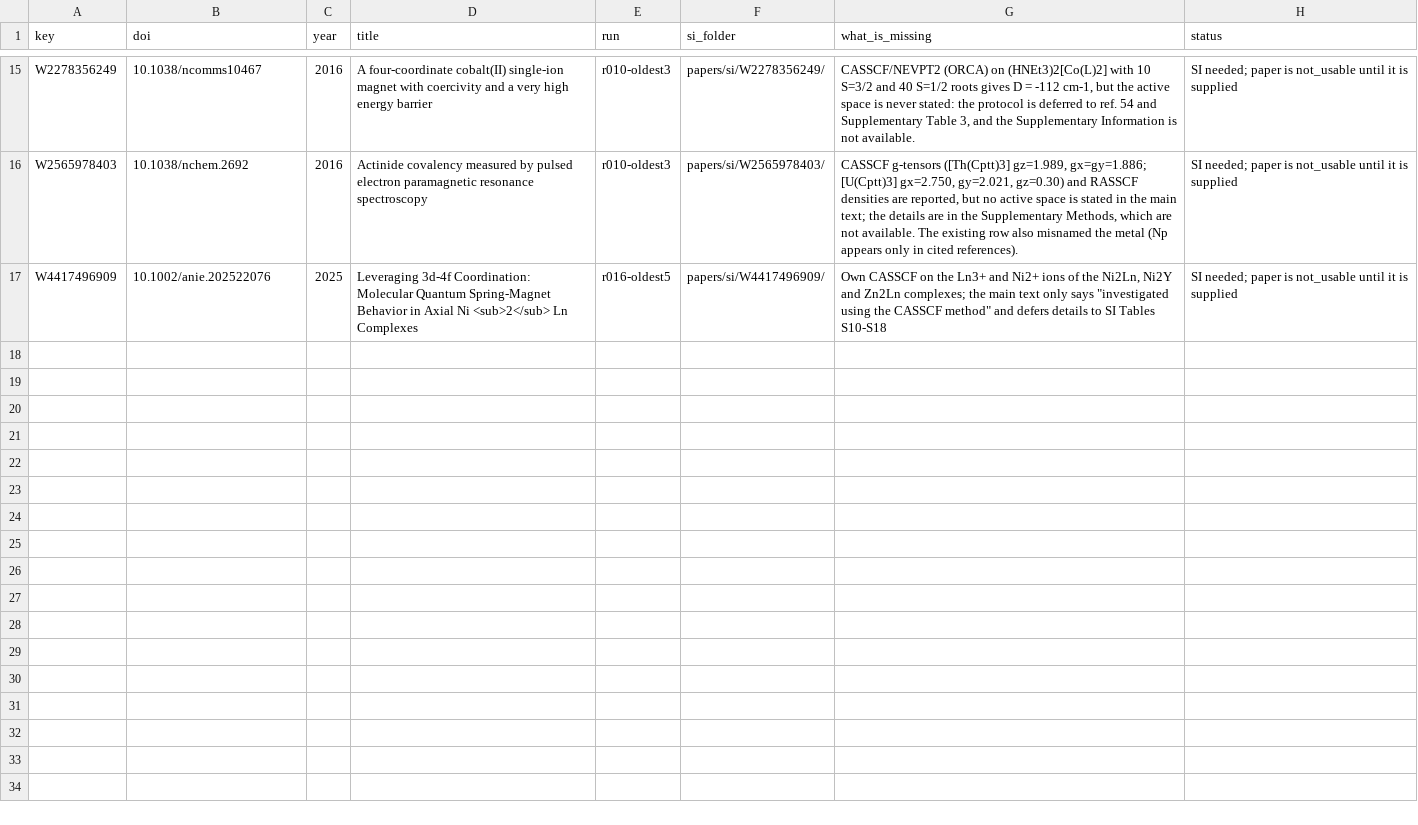
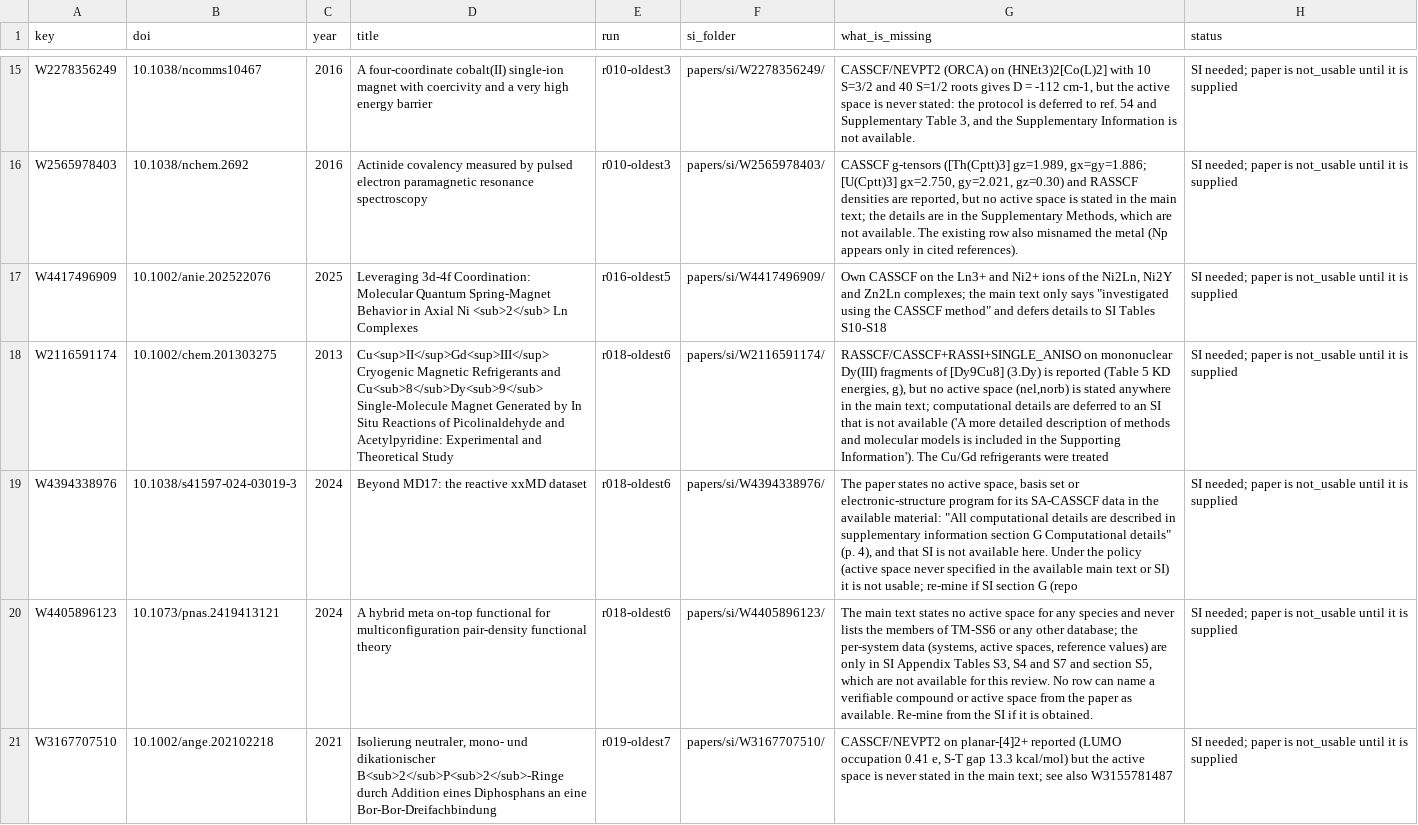
Before and after one commit to victorchanglee/aimdb, a CSV file: logs/missing_si_review.csv, drawn as a sheet; only a part is shown, gaps mark what is left out; the diff names each change by its address in the sheet, - before the commit and + after, or states it on an @@ line.

```diff
--- a/logs/missing_si_review.csv
+++ b/logs/missing_si_review.csv
+row 18: W2116591174 | 10.1002/chem.201303275 | 2013 | Cu<sup>II</sup>Gd<sup>III</sup> Cryogenic Magnetic Refrigerants and Cu<sub>8</sub>Dy<sub>9</sub> Single‐Molecule Magnet Generated by In Situ Reactions of Picolinaldehyde and Acetylpyridine: Experimental and Theoretical Study | r018-oldest6 | papers/si/W2116591174/ | RASSCF/CASSCF+RASSI+SINGLE_ANISO on mononuclear Dy(III) fragments of [Dy9Cu8] (3.Dy) is reported (Table 5 KD energies, g), but no active space (nel,norb) is stated anywhere in the main text; computational details are deferred to an SI that is not available ('A more detailed description of methods and molecular models is included in the Supporting Information'). The Cu/Gd refrigerants were treated | SI needed; paper is not_usable until it is supplied
+row 19: W4394338976 | 10.1038/s41597-024-03019-3 | 2024 | Beyond MD17: the reactive xxMD dataset | r018-oldest6 | papers/si/W4394338976/ | The paper states no active space, basis set or electronic-structure program for its SA-CASSCF data in the available material: "All computational details are described in supplementary information section G Computational details" (p. 4), and that SI is not available here. Under the policy (active space never specified in the available main text or SI) it is not usable; re-mine if SI section G (repo | SI needed; paper is not_usable until it is supplied
+row 20: W4405896123 | 10.1073/pnas.2419413121 | 2024 | A hybrid meta on-top functional for multiconfiguration pair-density functional theory | r018-oldest6 | papers/si/W4405896123/ | The main text states no active space for any species and never lists the members of TM-SS6 or any other database; the per-system data (systems, active spaces, reference values) are only in SI Appendix Tables S3, S4 and S7 and section S5, which are not available for this review. No row can name a verifiable compound or active space from the paper as available. Re-mine from the SI if it is obtained. | SI needed; paper is not_usable until it is supplied
+row 21: W3167707510 | 10.1002/ange.202102218 | 2021 | Isolierung neutraler, mono‐ und dikationischer B<sub>2</sub>P<sub>2</sub>‐Ringe durch Addition eines Diphosphans an eine Bor‐Bor‐Dreifachbindung | r019-oldest7 | papers/si/W3167707510/ | CASSCF/NEVPT2 on planar-[4]2+ reported (LUMO occupation 0.41 e, S-T gap 13.3 kcal/mol) but the active space is never stated in the main text; see also W3155781487 | SI needed; paper is not_usable until it is supplied
```
Also changed, not shown: 4 other files.
